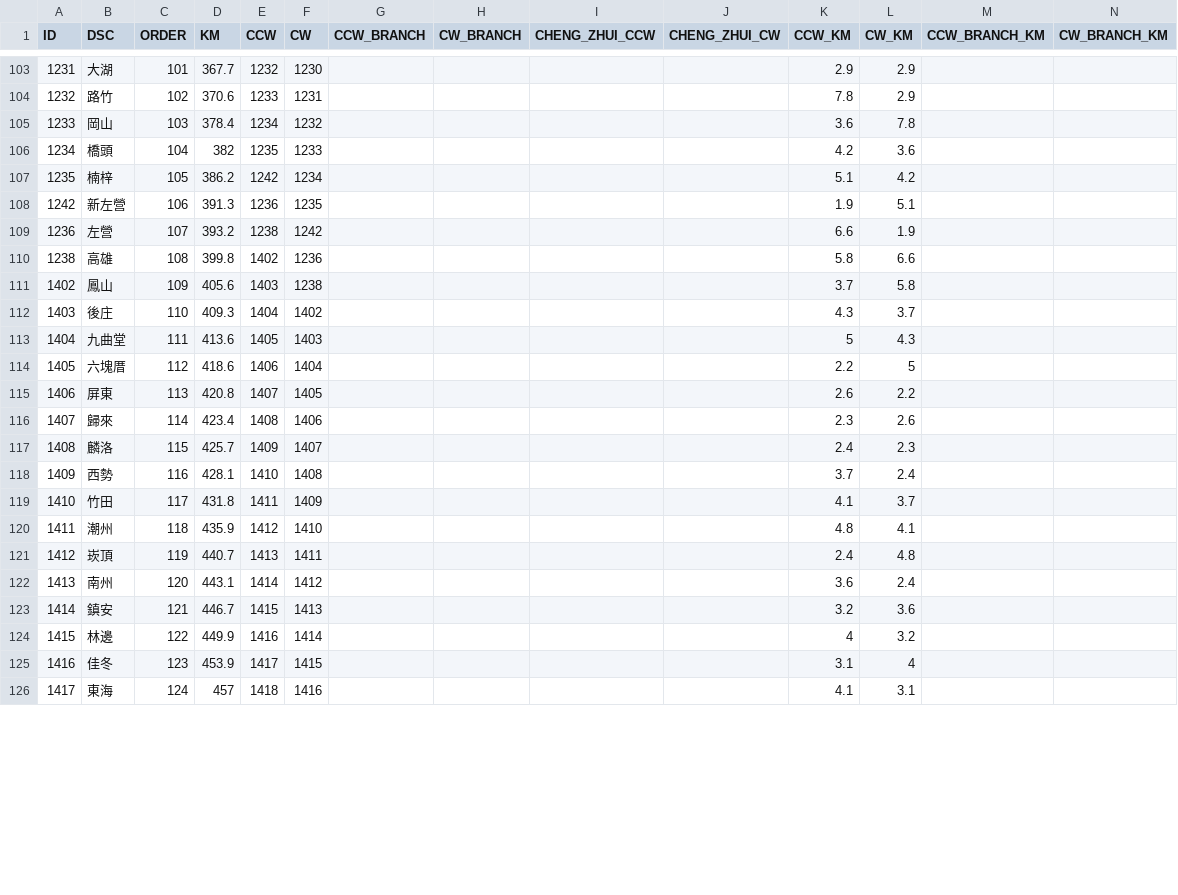
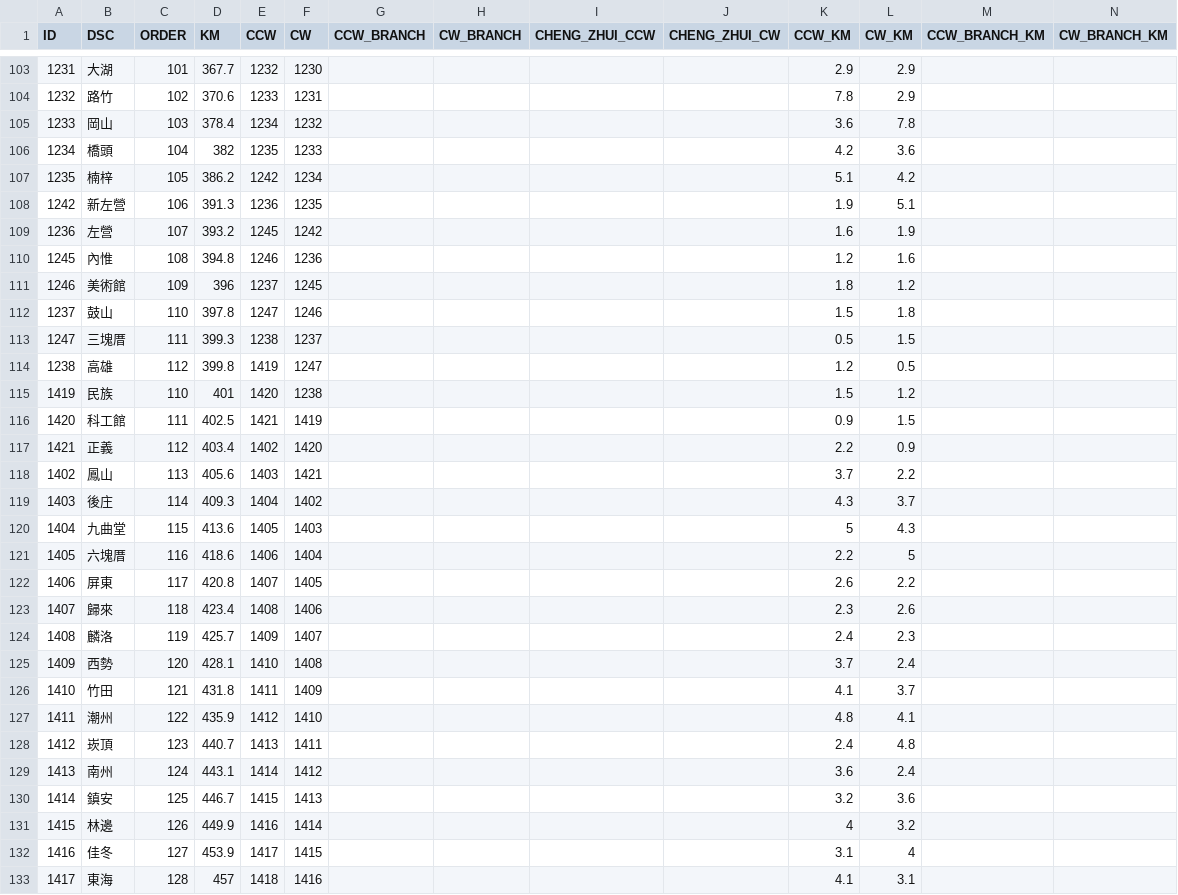
Before and after one commit to billy1125/TRA_time_space_diagram, a CSV file: CSV/Stations.csv, drawn as a sheet; only a part is shown, gaps mark what is left out; addresses are those after the commit; rows hold the shown columns only; the diff covers the shown part only; the diff names each change by its address in the sheet, - before the commit and + after, or states it on an @@ line.

```diff
--- a/CSV/Stations.csv
+++ b/CSV/Stations.csv
-E109 (CCW): 1238
+E109 (CCW): 1245
-K109 (CCW_KM): 6.6
+K109 (CCW_KM): 1.6
+row 110: 1245 | 內惟 | 108 | 394.8 | 1246 | 1236 |  |  |  |  | 1.2 | 1.6
+row 111: 1246 | 美術館 | 109 | 396 | 1237 | 1245 |  |  |  |  | 1.8 | 1.2
+row 112: 1237 | 鼓山 | 110 | 397.8 | 1247 | 1246 |  |  |  |  | 1.5 | 1.8
+row 113: 1247 | 三塊厝 | 111 | 399.3 | 1238 | 1237 |  |  |  |  | 0.5 | 1.5
-C114 (ORDER): 108
+C114 (ORDER): 112
-E114 (CCW): 1402
+E114 (CCW): 1419
-F114 (CW): 1236
+F114 (CW): 1247
-K114 (CCW_KM): 5.8
+K114 (CCW_KM): 1.2
-L114 (CW_KM): 6.6
+L114 (CW_KM): 0.5
+row 115: 1419 | 民族 | 110 | 401 | 1420 | 1238 |  |  |  |  | 1.5 | 1.2
+row 116: 1420 | 科工館 | 111 | 402.5 | 1421 | 1419 |  |  |  |  | 0.9 | 1.5
+row 117: 1421 | 正義 | 112 | 403.4 | 1402 | 1420 |  |  |  |  | 2.2 | 0.9
-C118 (ORDER): 109
+C118 (ORDER): 113
-F118 (CW): 1238
+F118 (CW): 1421
-L118 (CW_KM): 5.8
+L118 (CW_KM): 2.2
-C119 (ORDER): 110
+C119 (ORDER): 114
-C120 (ORDER): 111
+C120 (ORDER): 115
-C121 (ORDER): 112
+C121 (ORDER): 116
-C122 (ORDER): 113
+C122 (ORDER): 117
-C123 (ORDER): 114
+C123 (ORDER): 118
-C124 (ORDER): 115
+C124 (ORDER): 119
-C125 (ORDER): 116
+C125 (ORDER): 120
-C126 (ORDER): 117
+C126 (ORDER): 121
-C127 (ORDER): 118
+C127 (ORDER): 122
-C128 (ORDER): 119
+C128 (ORDER): 123
-C129 (ORDER): 120
+C129 (ORDER): 124
-C130 (ORDER): 121
+C130 (ORDER): 125
-C131 (ORDER): 122
+C131 (ORDER): 126
-C132 (ORDER): 123
+C132 (ORDER): 127
-C133 (ORDER): 124
+C133 (ORDER): 128
```
Also changed, not shown: 76 edited cells elsewhere in this file, CSV/Category.csv.
